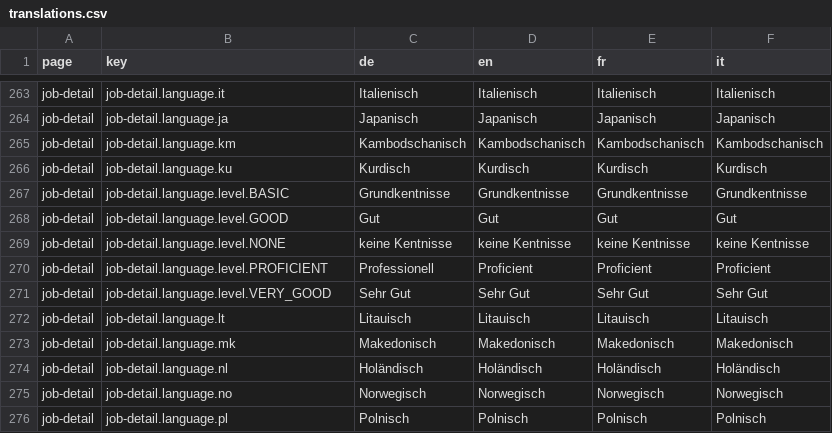
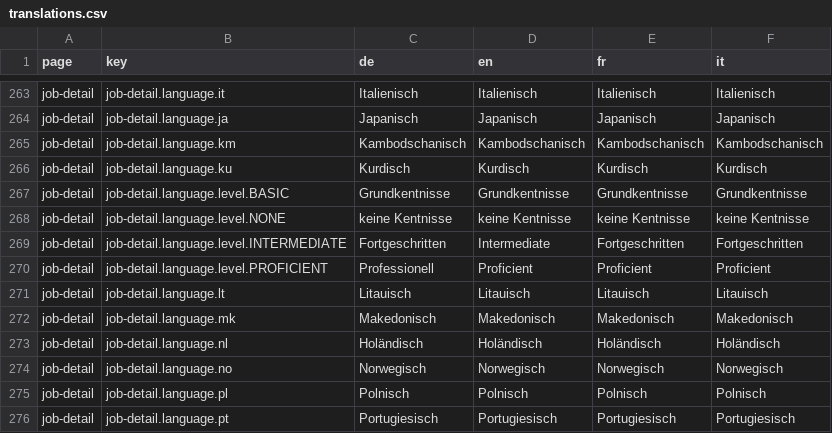
Before and after one commit to tdascoli/jobroom2, a CSV file: src/main/webapp/i18n/translations.csv, drawn as a sheet; only a part is shown, gaps mark what is left out; the shorter side is filled out with more unchanged rows.

Commit message:
JR2-253 Add translations to json files

```diff
--- a/src/main/webapp/i18n/translations.csv
+++ b/src/main/webapp/i18n/translations.csv
@@ -267,6 +267,5 @@ job-detail,job-detail.language.ku,Kurdisch,Kurdisch,Kurdisch,Kurdisch
 job-detail,job-detail.language.level.BASIC,Grundkentnisse,Grundkentnisse,Grundkentnisse,Grundkentnisse
-job-detail,job-detail.language.level.GOOD,Gut,Gut,Gut,Gut
 job-detail,job-detail.language.level.NONE,keine Kentnisse,keine Kentnisse,keine Kentnisse,keine Kentnisse
+job-detail,job-detail.language.level.INTERMEDIATE,Fortgeschritten,Intermediate,Fortgeschritten,Fortgeschritten
 job-detail,job-detail.language.level.PROFICIENT,Professionell,Proficient,Proficient,Proficient
-job-detail,job-detail.language.level.VERY_GOOD,Sehr Gut,Sehr Gut,Sehr Gut,Sehr Gut
 job-detail,job-detail.language.lt,Litauisch,Litauisch,Litauisch,Litauisch
```
Also changed, not shown: 4 other files.
